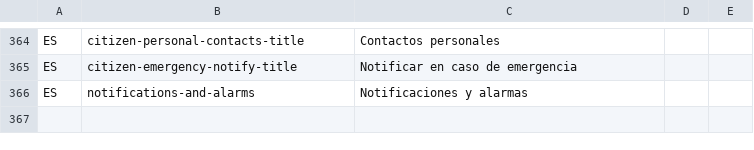
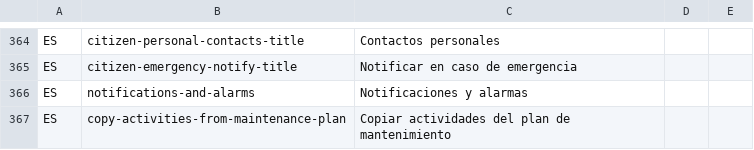
Before and after one commit to idbcgroup/GMH, a CSV file: ejb/src/main/resources/uistrings.csv, drawn as a sheet; only a part is shown, gaps mark what is left out; the diff names each change by its address in the sheet, - before the commit and + after, or states it on an @@ line.

Commit message:
Cambios en los nombre de algunas clases y se cambió el icono de buscar por uno de copiar en la vidta de protocolo de planes de mantenimiento

```diff
--- a/ejb/src/main/resources/uistrings.csv
+++ b/ejb/src/main/resources/uistrings.csv
+row 367: ES | copy-activities-from-maintenance-plan | Copiar actividades del plan de mantenimiento
```
Also changed, not shown: 17 other files.
